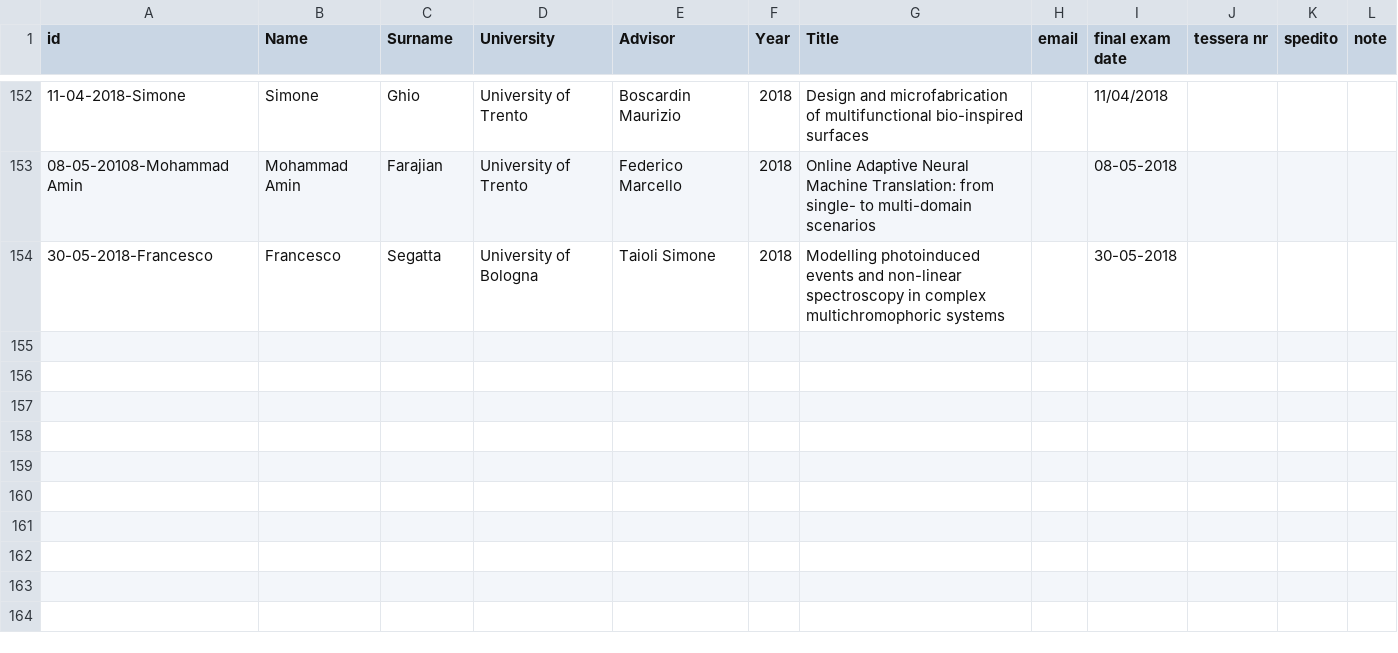
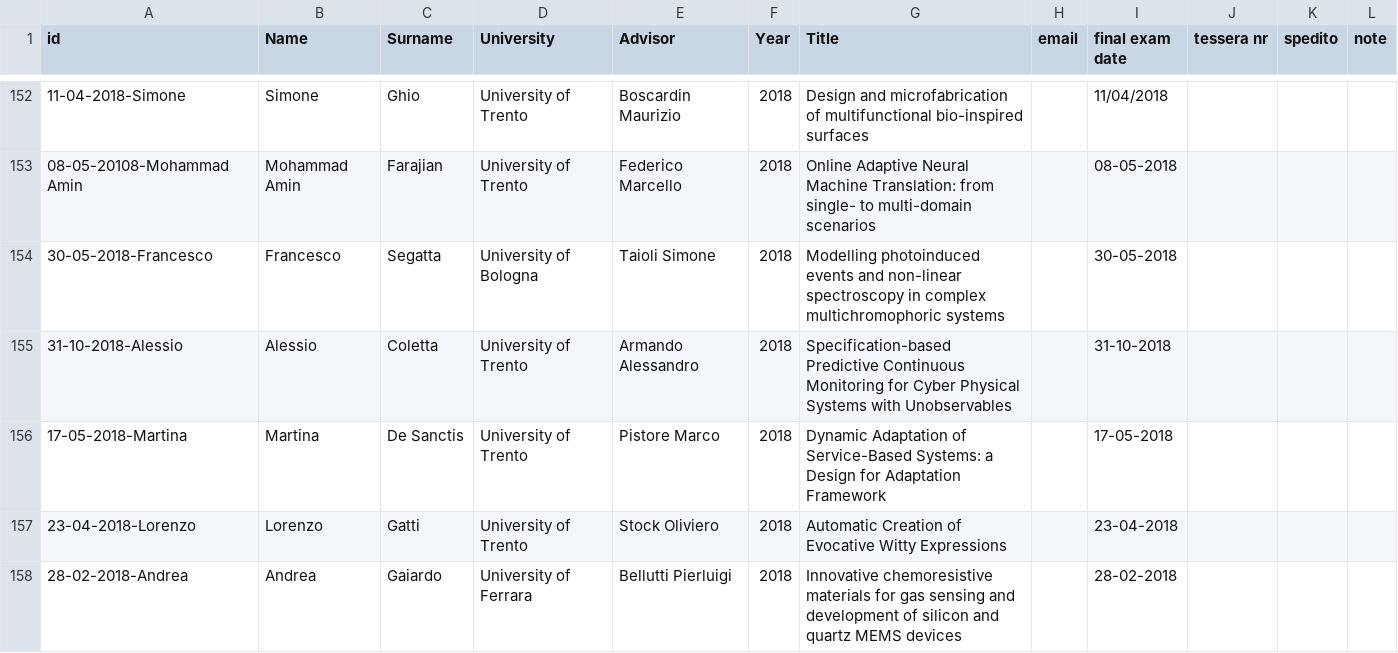
Before and after one commit to phdfbk/phdfbk.github.io, a CSV file: alumni/_posts/alumni.csv, drawn as a sheet; only a part is shown, gaps mark what is left out; the diff names each change by its address in the sheet, - before the commit and + after, or states it on an @@ line.

Commit message:
update alumni

```diff
--- a/alumni/_posts/alumni.csv
+++ b/alumni/_posts/alumni.csv
+row 155: 31-10-2018-Alessio | Alessio | Coletta | University of Trento | Armando Alessandro | 2018 | Specification-based Predictive Continuous Monitoring for Cyber Physical Systems with Unobservables |  | 31-10-2018
+row 156: 17-05-2018-Martina | Martina | De Sanctis | University of Trento | Pistore Marco | 2018 | Dynamic Adaptation of Service-Based Systems: a Design for Adaptation Framework |  | 17-05-2018
+row 157: 23-04-2018-Lorenzo | Lorenzo | Gatti | University of Trento | Stock Oliviero | 2018 | Automatic Creation of Evocative Witty Expressions |  | 23-04-2018
+row 158: 28-02-2018-Andrea | Andrea | Gaiardo | University of Ferrara | Bellutti Pierluigi | 2018 | Innovative chemoresistive materials for gas sensing and development of silicon and quartz MEMS devices |  | 28-02-2018
```
Also changed, not shown: 4 other files.
